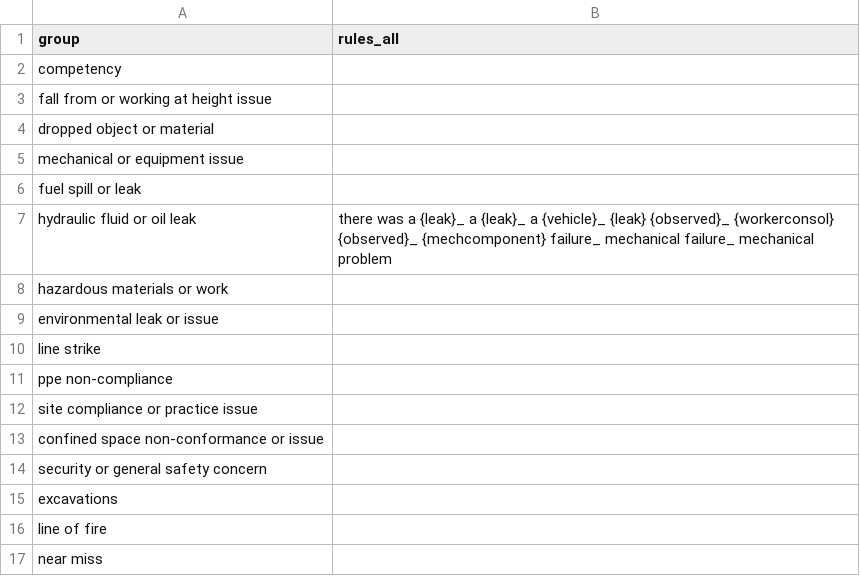
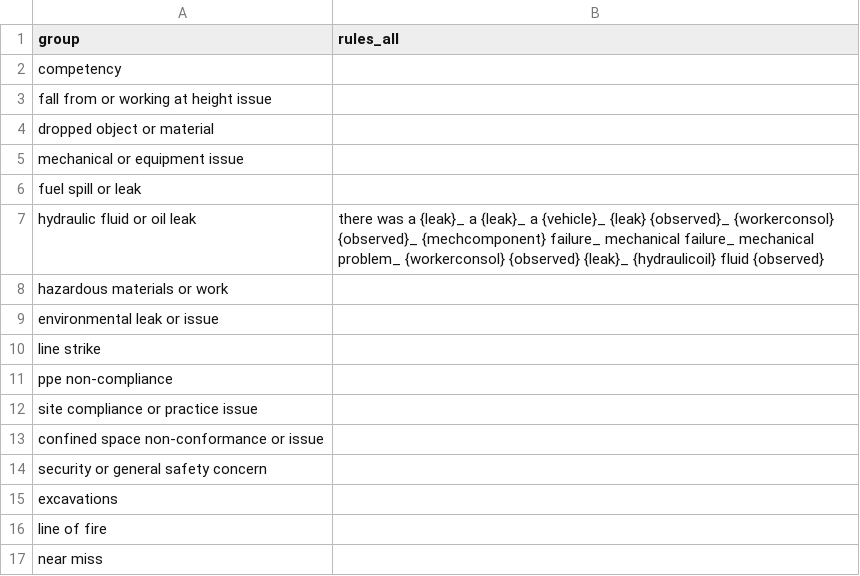
Before and after one commit to 3minuterecord/safety_report_topic_classification, a CSV file: rule_book/rule_book_prompts.csv, drawn as a sheet.

```diff
--- a/rule_book/rule_book_prompts.csv
+++ b/rule_book/rule_book_prompts.csv
@@ -6,3 +6,3 @@ mechanical or equipment issue,
 fuel spill or leak,
-hydraulic fluid or oil leak,there was a {leak}_ a {leak}_ a {vehicle}_ {leak} {observed}_ {workerconsol} {observed}_ {mechcomponent} failure_ mechanical failure_ mechanical problem
+hydraulic fluid or oil leak,there was a {leak}_ a {leak}_ a {vehicle}_ {leak} {observed}_ {workerconsol} {observed}_ {mechcomponent} failure_ mechanical failure_ mechanical problem_ {workerconsol} {observed} {leak}_ {hydraulicoil} fluid {observed}
 hazardous materials or work,
```
Also changed, not shown: rule_book/synonyms.csv, 3 other files.
